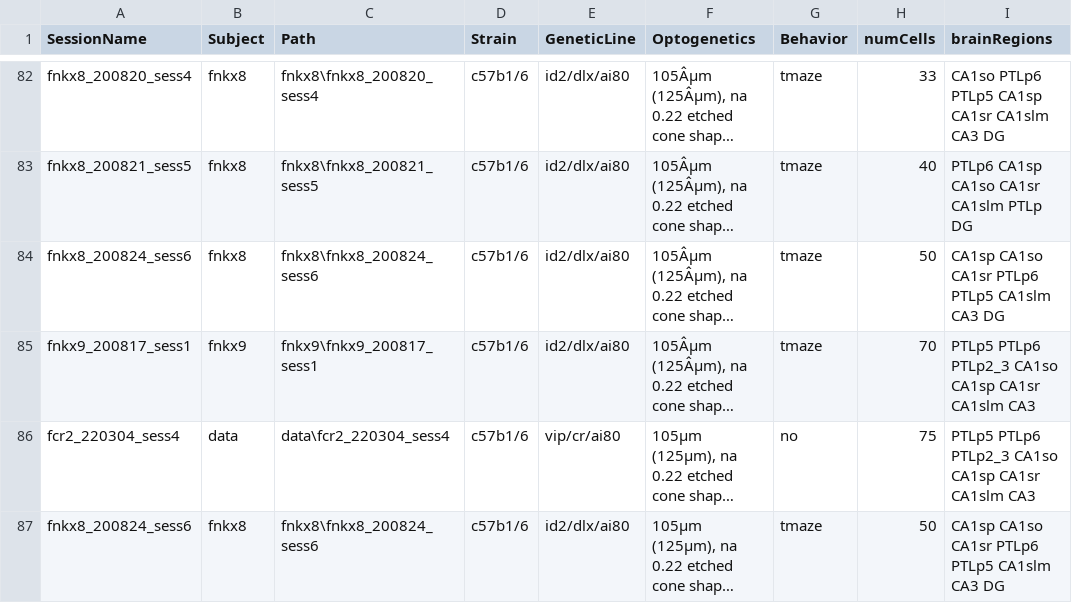
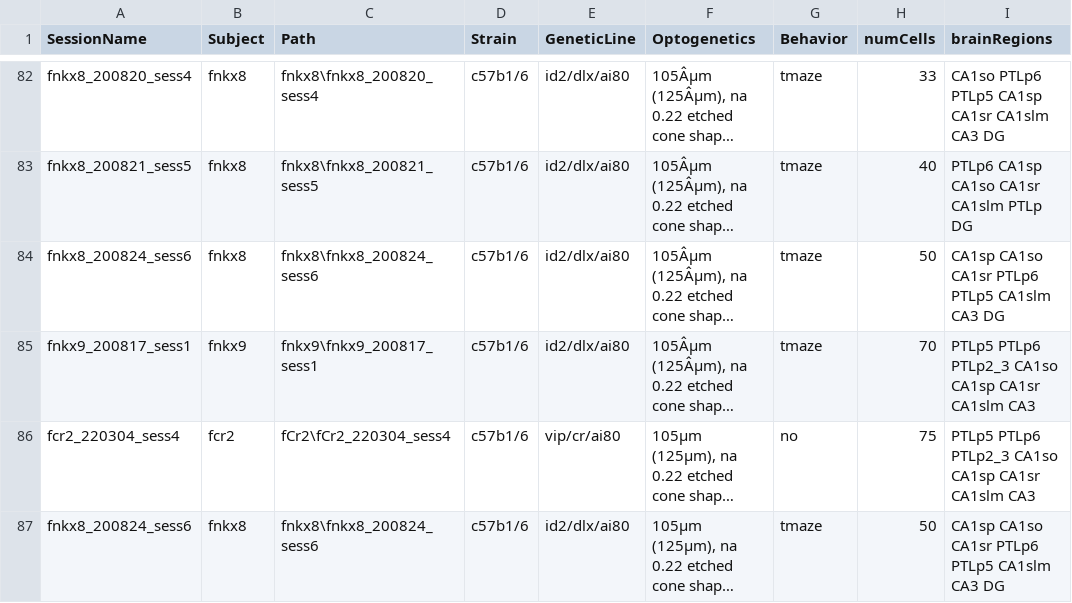
Before and after one commit to valegarman/HippoCookBook, a CSV file: indexedSessions.csv, drawn as a sheet; only a part is shown, gaps mark what is left out; long unchanged cells end in …; the diff names each change by its address in the sheet, - before the commit and + after, or states it on an @@ line.

Commit message:
Adding LopesdosSantos toolbox and fixing indexedSessions

```diff
--- a/indexedSessions.csv
+++ b/indexedSessions.csv
-B86 (Subject): data
+B86 (Subject): fcr2
-C86 (Path): data\fcr2_220304_sess4
+C86 (Path): fCr2\fCr2_220304_sess4
```
Also changed, not shown: 7 other files.
